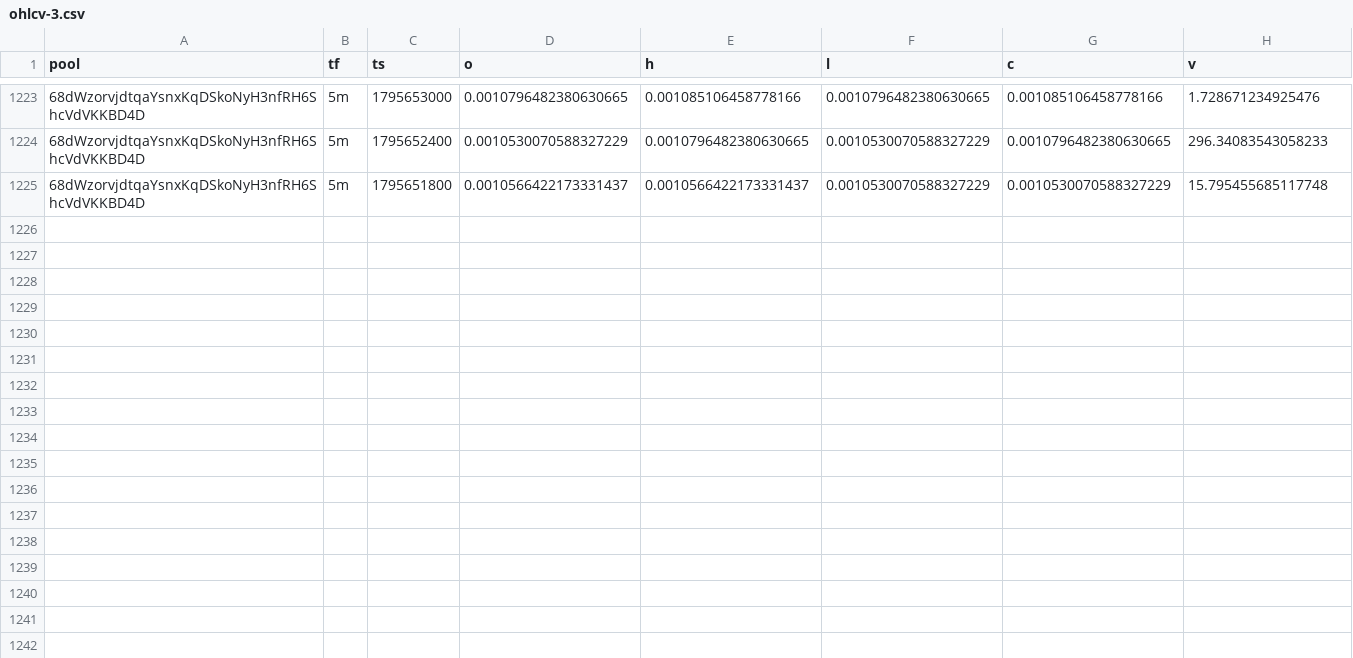
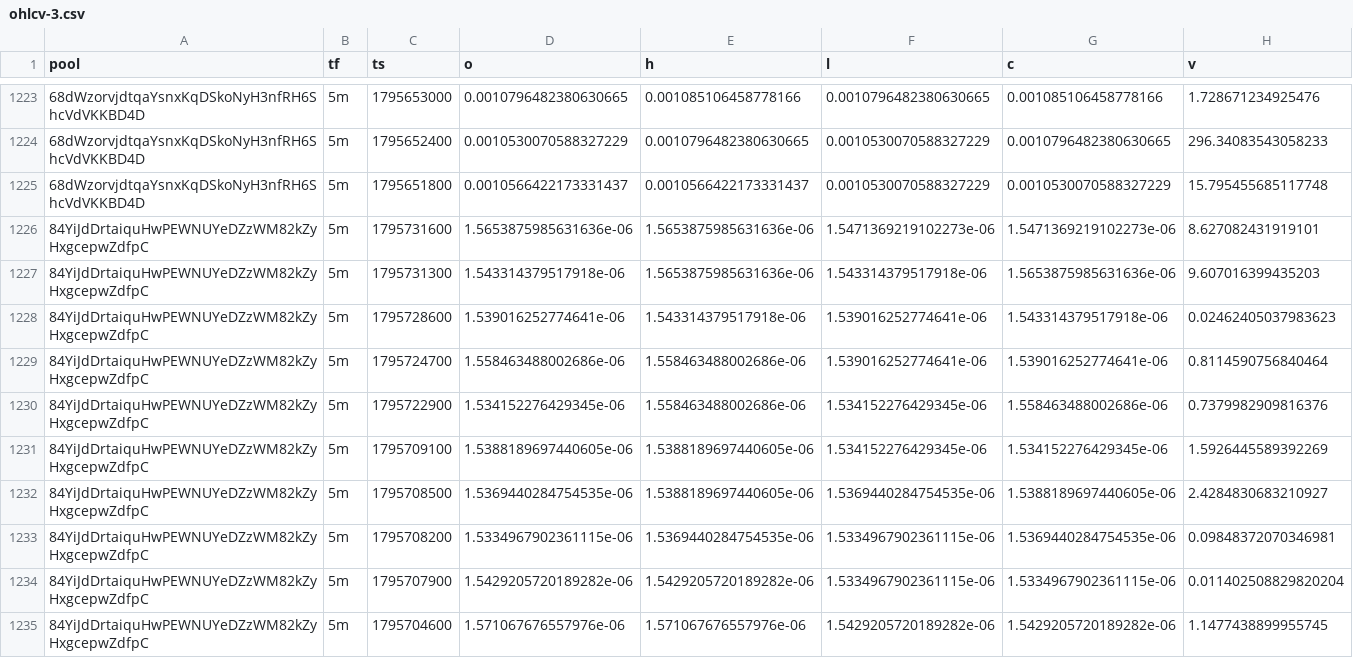
Before and after one commit to davidbobholz-stack/young-coin-collector., a CSV file: shards/2026-11-26/ohlcv-3.csv, drawn as a sheet; only a part is shown, gaps mark what is left out; the diff covers the shown part only; the diff names each change by its address in the sheet, - before the commit and + after, or states it on an @@ line.

```diff
--- a/shards/2026-11-26/ohlcv-3.csv
+++ b/shards/2026-11-26/ohlcv-3.csv
+row 1226: 84YiJdDrtaiquHwPEWNUYeDZzWM82kZyHxgcepwZdfpC | 5m | 1795731600 | 1.5653875985631636e-06 | 1.5653875985631636e-06 | 1.5471369219102273e-06 | 1.5471369219102273e-06 | 8.627082431919101
+row 1227: 84YiJdDrtaiquHwPEWNUYeDZzWM82kZyHxgcepwZdfpC | 5m | 1795731300 | 1.543314379517918e-06 | 1.5653875985631636e-06 | 1.543314379517918e-06 | 1.5653875985631636e-06 | 9.607016399435203
+row 1228: 84YiJdDrtaiquHwPEWNUYeDZzWM82kZyHxgcepwZdfpC | 5m | 1795728600 | 1.539016252774641e-06 | 1.543314379517918e-06 | 1.539016252774641e-06 | 1.543314379517918e-06 | 0.02462405037983623
+row 1229: 84YiJdDrtaiquHwPEWNUYeDZzWM82kZyHxgcepwZdfpC | 5m | 1795724700 | 1.558463488002686e-06 | 1.558463488002686e-06 | 1.539016252774641e-06 | 1.539016252774641e-06 | 0.8114590756840464
+row 1230: 84YiJdDrtaiquHwPEWNUYeDZzWM82kZyHxgcepwZdfpC | 5m | 1795722900 | 1.534152276429345e-06 | 1.558463488002686e-06 | 1.534152276429345e-06 | 1.558463488002686e-06 | 0.7379982909816376
+row 1231: 84YiJdDrtaiquHwPEWNUYeDZzWM82kZyHxgcepwZdfpC | 5m | 1795709100 | 1.5388189697440605e-06 | 1.5388189697440605e-06 | 1.534152276429345e-06 | 1.534152276429345e-06 | 1.5926445589392269
+row 1232: 84YiJdDrtaiquHwPEWNUYeDZzWM82kZyHxgcepwZdfpC | 5m | 1795708500 | 1.5369440284754535e-06 | 1.5388189697440605e-06 | 1.5369440284754535e-06 | 1.5388189697440605e-06 | 2.4284830683210927
+row 1233: 84YiJdDrtaiquHwPEWNUYeDZzWM82kZyHxgcepwZdfpC | 5m | 1795708200 | 1.5334967902361115e-06 | 1.5369440284754535e-06 | 1.5334967902361115e-06 | 1.5369440284754535e-06 | 0.09848372070346981
+row 1234: 84YiJdDrtaiquHwPEWNUYeDZzWM82kZyHxgcepwZdfpC | 5m | 1795707900 | 1.5429205720189282e-06 | 1.5429205720189282e-06 | 1.5334967902361115e-06 | 1.5334967902361115e-06 | 0.011402508829820204
+row 1235: 84YiJdDrtaiquHwPEWNUYeDZzWM82kZyHxgcepwZdfpC | 5m | 1795704600 | 1.571067676557976e-06 | 1.571067676557976e-06 | 1.5429205720189282e-06 | 1.5429205720189282e-06 | 1.1477438899955745
```
Also changed, not shown: 10 added rows elsewhere in this file, shards/2026-11-27/ohlcv.csv, 15 other files.
